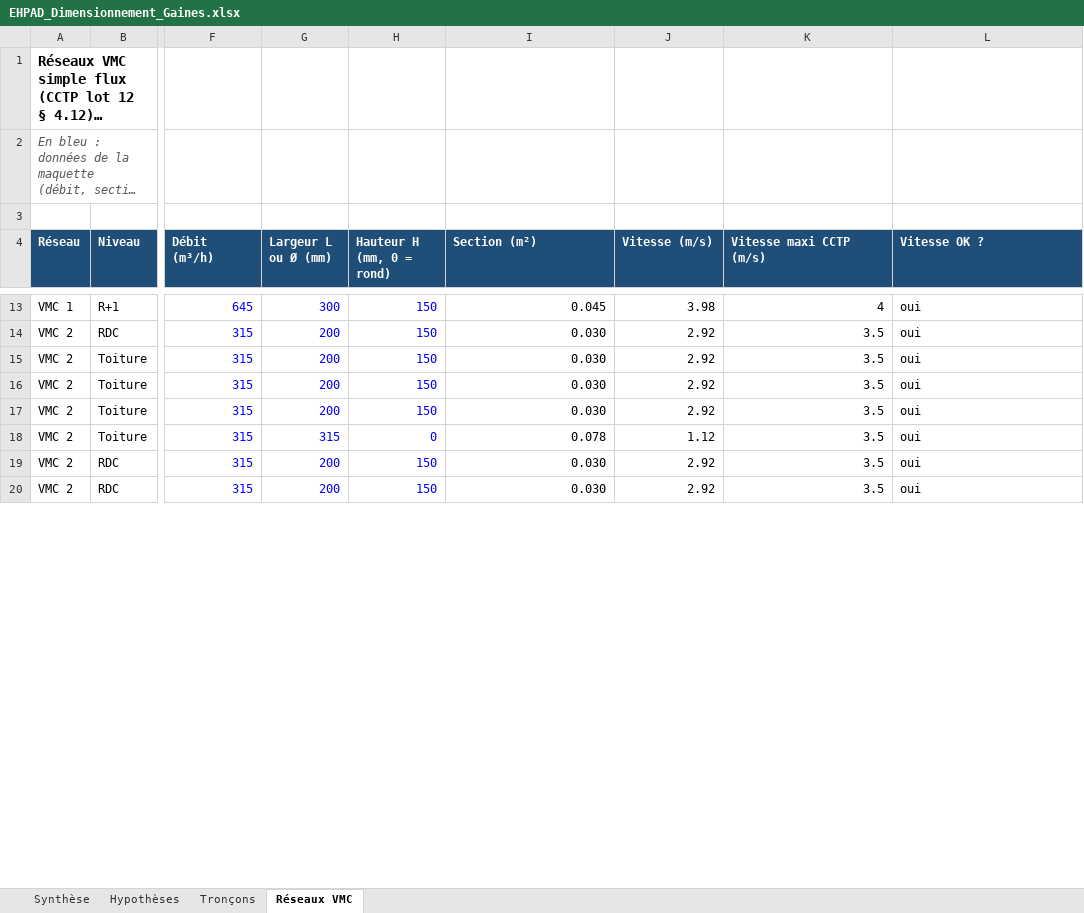
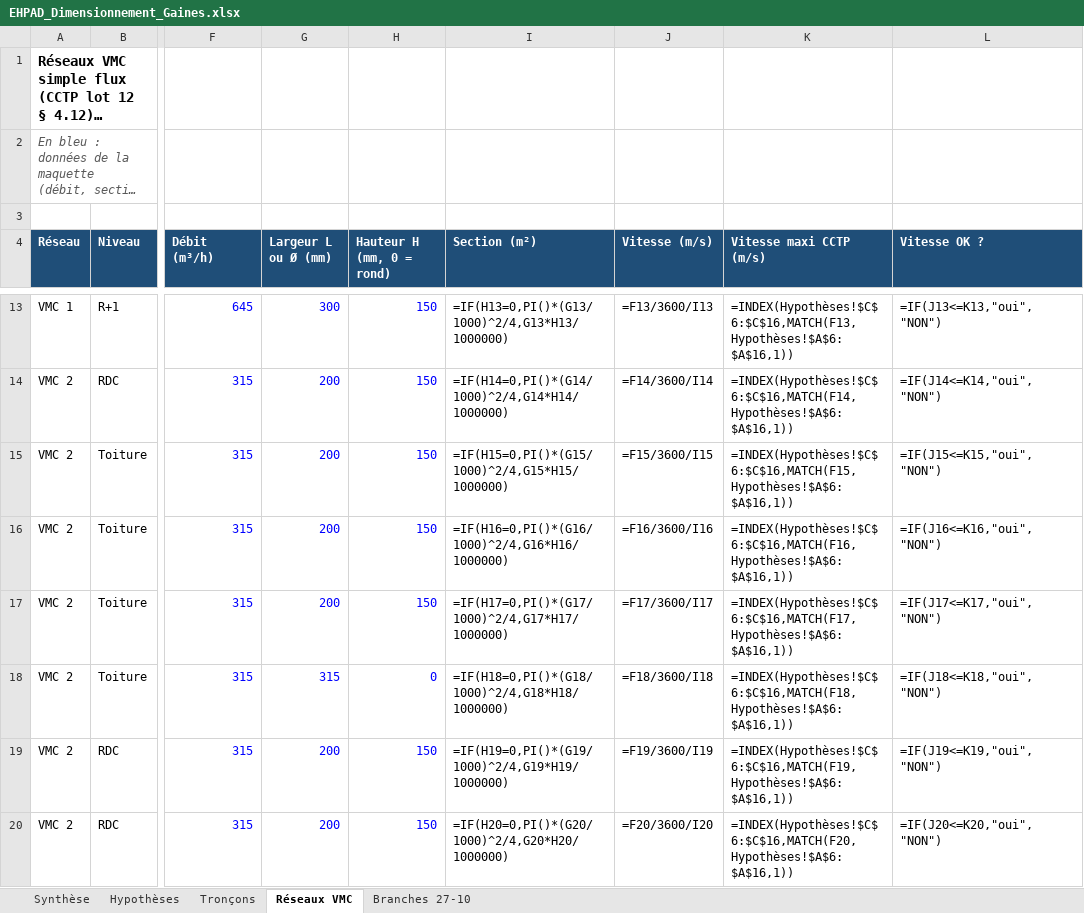
Before and after one commit to allanpereiradesk-prog/ehpad-labassee, an Excel workbook: exports-revit/EHPAD_Dimensionnement_Gaines.xlsx, sheet Réseaux VMC, drawn as a sheet; only a part is shown, gaps mark what is left out; long unchanged cells end in …; values as stored, in another font and other column widths than the file's, no borders; formulas without a stored value are shown as written; the diff covers the shown part only; the diff names each change by its address in the sheet, - before the commit and + after, or states it on an @@ line.

```diff
--- a/exports-revit/EHPAD_Dimensionnement_Gaines.xlsx (sheet Réseaux VMC)
+++ b/exports-revit/EHPAD_Dimensionnement_Gaines.xlsx (sheet Réseaux VMC)
+sheet tab: Branches 27-10
-I13 (Section (m²)): 0.045
+I13 (Section (m²)): =IF(H13=0,PI()*(G13/1000)^2/4,G13*H13/1000000)
-J13 (Vitesse (m/s)): 3.98
+J13 (Vitesse (m/s)): =F13/3600/I13
-K13 (Vitesse maxi CCTP (m/s)): 4
+K13 (Vitesse maxi CCTP (m/s)): =INDEX(Hypothèses!$C$6:$C$16,MATCH(F13,Hypothèses!$A$6:$A$16,1))
-L13 (Vitesse OK ?): oui
+L13 (Vitesse OK ?): =IF(J13<=K13,"oui","NON")
-I14 (Section (m²)): 0.030
+I14 (Section (m²)): =IF(H14=0,PI()*(G14/1000)^2/4,G14*H14/1000000)
-J14 (Vitesse (m/s)): 2.92
+J14 (Vitesse (m/s)): =F14/3600/I14
-K14 (Vitesse maxi CCTP (m/s)): 3.5
+K14 (Vitesse maxi CCTP (m/s)): =INDEX(Hypothèses!$C$6:$C$16,MATCH(F14,Hypothèses!$A$6:$A$16,1))
-L14 (Vitesse OK ?): oui
+L14 (Vitesse OK ?): =IF(J14<=K14,"oui","NON")
-I15 (Section (m²)): 0.030
+I15 (Section (m²)): =IF(H15=0,PI()*(G15/1000)^2/4,G15*H15/1000000)
-J15 (Vitesse (m/s)): 2.92
+J15 (Vitesse (m/s)): =F15/3600/I15
-K15 (Vitesse maxi CCTP (m/s)): 3.5
+K15 (Vitesse maxi CCTP (m/s)): =INDEX(Hypothèses!$C$6:$C$16,MATCH(F15,Hypothèses!$A$6:$A$16,1))
-L15 (Vitesse OK ?): oui
+L15 (Vitesse OK ?): =IF(J15<=K15,"oui","NON")
-I16 (Section (m²)): 0.030
+I16 (Section (m²)): =IF(H16=0,PI()*(G16/1000)^2/4,G16*H16/1000000)
-J16 (Vitesse (m/s)): 2.92
+J16 (Vitesse (m/s)): =F16/3600/I16
-K16 (Vitesse maxi CCTP (m/s)): 3.5
+K16 (Vitesse maxi CCTP (m/s)): =INDEX(Hypothèses!$C$6:$C$16,MATCH(F16,Hypothèses!$A$6:$A$16,1))
-L16 (Vitesse OK ?): oui
+L16 (Vitesse OK ?): =IF(J16<=K16,"oui","NON")
-I17 (Section (m²)): 0.030
+I17 (Section (m²)): =IF(H17=0,PI()*(G17/1000)^2/4,G17*H17/1000000)
-J17 (Vitesse (m/s)): 2.92
+J17 (Vitesse (m/s)): =F17/3600/I17
-K17 (Vitesse maxi CCTP (m/s)): 3.5
+K17 (Vitesse maxi CCTP (m/s)): =INDEX(Hypothèses!$C$6:$C$16,MATCH(F17,Hypothèses!$A$6:$A$16,1))
-L17 (Vitesse OK ?): oui
+L17 (Vitesse OK ?): =IF(J17<=K17,"oui","NON")
-I18 (Section (m²)): 0.078
+I18 (Section (m²)): =IF(H18=0,PI()*(G18/1000)^2/4,G18*H18/1000000)
-J18 (Vitesse (m/s)): 1.12
+J18 (Vitesse (m/s)): =F18/3600/I18
-K18 (Vitesse maxi CCTP (m/s)): 3.5
+K18 (Vitesse maxi CCTP (m/s)): =INDEX(Hypothèses!$C$6:$C$16,MATCH(F18,Hypothèses!$A$6:$A$16,1))
-L18 (Vitesse OK ?): oui
+L18 (Vitesse OK ?): =IF(J18<=K18,"oui","NON")
-I19 (Section (m²)): 0.030
+I19 (Section (m²)): =IF(H19=0,PI()*(G19/1000)^2/4,G19*H19/1000000)
-J19 (Vitesse (m/s)): 2.92
+J19 (Vitesse (m/s)): =F19/3600/I19
-K19 (Vitesse maxi CCTP (m/s)): 3.5
+K19 (Vitesse maxi CCTP (m/s)): =INDEX(Hypothèses!$C$6:$C$16,MATCH(F19,Hypothèses!$A$6:$A$16,1))
-L19 (Vitesse OK ?): oui
+L19 (Vitesse OK ?): =IF(J19<=K19,"oui","NON")
-I20 (Section (m²)): 0.030
+I20 (Section (m²)): =IF(H20=0,PI()*(G20/1000)^2/4,G20*H20/1000000)
-J20 (Vitesse (m/s)): 2.92
+J20 (Vitesse (m/s)): =F20/3600/I20
-K20 (Vitesse maxi CCTP (m/s)): 3.5
+K20 (Vitesse maxi CCTP (m/s)): =INDEX(Hypothèses!$C$6:$C$16,MATCH(F20,Hypothèses!$A$6:$A$16,1))
-L20 (Vitesse OK ?): oui
+L20 (Vitesse OK ?): =IF(J20<=K20,"oui","NON")
```
Also changed, not shown: 170 edited cells elsewhere in this sheet, sheet Tronçons, sheet Synthèse, charts or pictures, exports-revit/EHPAD_Bouches_Ventilation.xlsx, files/bouches/EHPAD_Bouches_Ventilation.xlsx, 14 other files.
